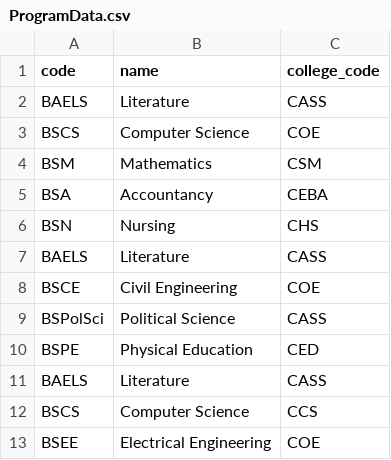
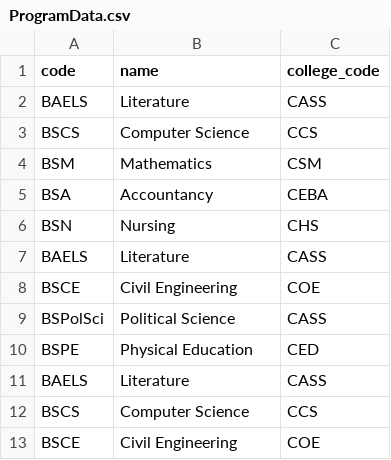
Before and after one commit to WhaleRed/Student-Information-System, a CSV file: ProgramData.csv, drawn as a sheet.

```diff
--- a/ProgramData.csv
+++ b/ProgramData.csv
@@ -2,3 +2,3 @@ code,name,college_code
 BAELS,Literature,CASS
-BSCS,Computer Science,COE
+BSCS,Computer Science,CCS
 BSM,Mathematics,CSM
@@ -12,2 +12,2 @@ BAELS,Literature,CASS
 BSCS,Computer Science,CCS
-BSEE,Electrical Engineering,COE
+BSCE,Civil Engineering,COE
```
Also changed, not shown: CollegeData.csv, StudentData.csv.
